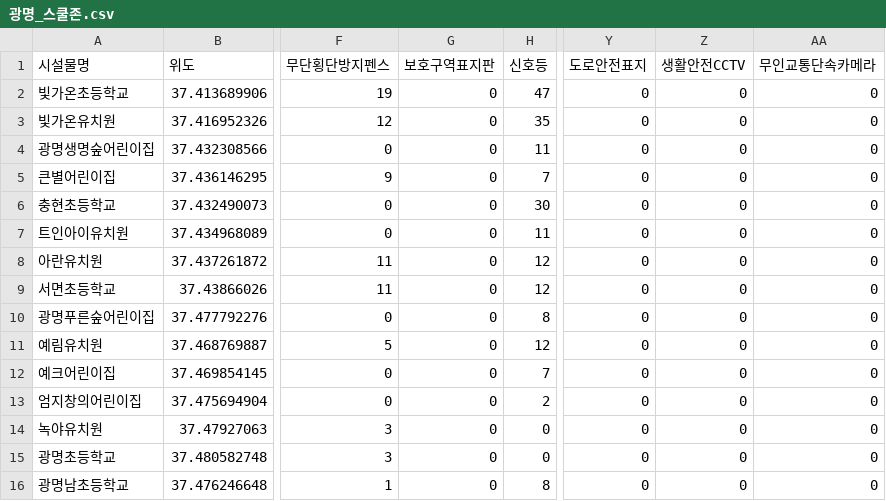
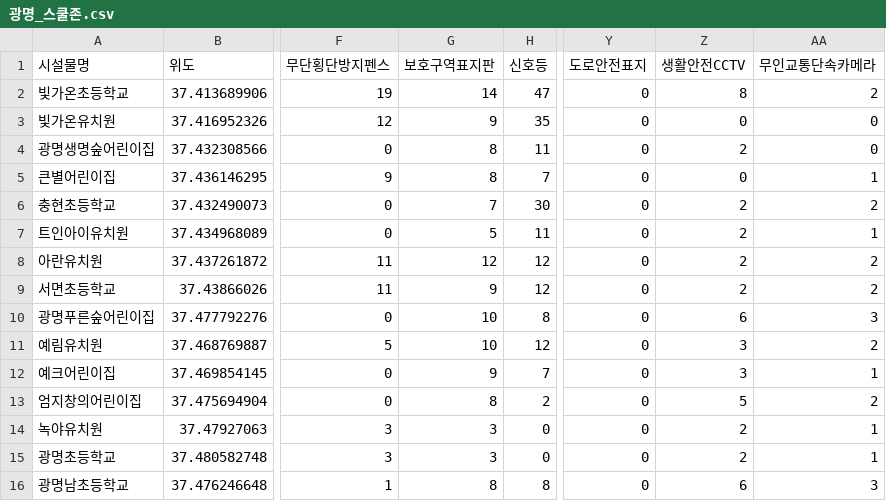
Before and after one commit to wes0031-rgb/schoolzone-dashboard, a CSV file: data/광명_스쿨존.csv, drawn as a sheet; only a part is shown, gaps mark what is left out; the diff covers the shown part only; the diff names each change by its address in the sheet, - before the commit and + after, or states it on an @@ line.

```diff
--- a/data/광명_스쿨존.csv
+++ b/data/광명_스쿨존.csv
-G2 (보호구역표지판): 0
+G2 (보호구역표지판): 14
-Z2 (생활안전CCTV): 0
+Z2 (생활안전CCTV): 8
-AA2 (무인교통단속카메라): 0
+AA2 (무인교통단속카메라): 2
-G3 (보호구역표지판): 0
+G3 (보호구역표지판): 9
-G4:G5 (보호구역표지판): 0
+G4:G5 (보호구역표지판): 8
-Z4 (생활안전CCTV): 0
+Z4 (생활안전CCTV): 2
-AA5 (무인교통단속카메라): 0
+AA5 (무인교통단속카메라): 1
-G6 (보호구역표지판): 0
+G6 (보호구역표지판): 7
-Z6:Z9 (생활안전CCTV): 0
+Z6:Z9 (생활안전CCTV): 2
-AA6 (무인교통단속카메라): 0
+AA6 (무인교통단속카메라): 2
-G7 (보호구역표지판): 0
+G7 (보호구역표지판): 5
-AA7 (무인교통단속카메라): 0
+AA7 (무인교통단속카메라): 1
-G8 (보호구역표지판): 0
+G8 (보호구역표지판): 12
-AA8:AA9 (무인교통단속카메라): 0
+AA8:AA9 (무인교통단속카메라): 2
-G9 (보호구역표지판): 0
+G9 (보호구역표지판): 9
-G10:G11 (보호구역표지판): 0
+G10:G11 (보호구역표지판): 10
-Z10 (생활안전CCTV): 0
+Z10 (생활안전CCTV): 6
-AA10 (무인교통단속카메라): 0
+AA10 (무인교통단속카메라): 3
-Z11:Z12 (생활안전CCTV): 0
+Z11:Z12 (생활안전CCTV): 3
-AA11 (무인교통단속카메라): 0
+AA11 (무인교통단속카메라): 2
-G12 (보호구역표지판): 0
+G12 (보호구역표지판): 9
-AA12 (무인교통단속카메라): 0
+AA12 (무인교통단속카메라): 1
-G13 (보호구역표지판): 0
+G13 (보호구역표지판): 8
-Z13 (생활안전CCTV): 0
+Z13 (생활안전CCTV): 5
-AA13 (무인교통단속카메라): 0
+AA13 (무인교통단속카메라): 2
-G14:G15 (보호구역표지판): 0
+G14:G15 (보호구역표지판): 3
-Z14:Z15 (생활안전CCTV): 0
+Z14:Z15 (생활안전CCTV): 2
-AA14:AA15 (무인교통단속카메라): 0
+AA14:AA15 (무인교통단속카메라): 1
-G16 (보호구역표지판): 0
+G16 (보호구역표지판): 8
-Z16 (생활안전CCTV): 0
+Z16 (생활안전CCTV): 6
-AA16 (무인교통단속카메라): 0
+AA16 (무인교통단속카메라): 3
```
Also changed, not shown: 99 edited cells elsewhere in this file, 1 other file.
